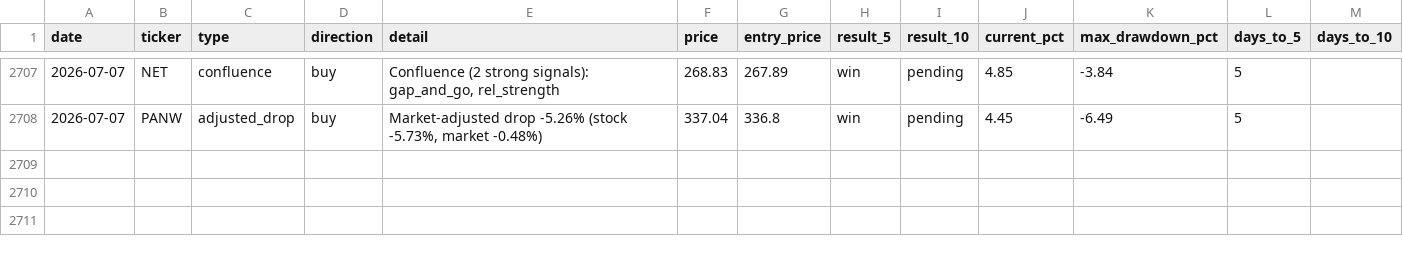
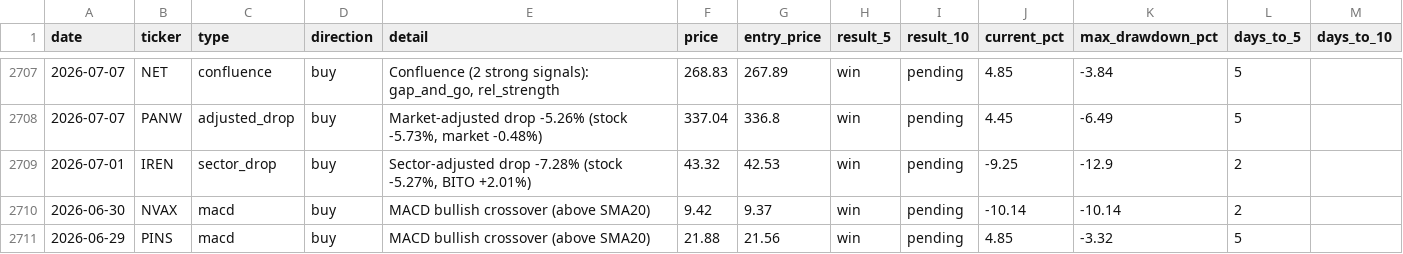
Before and after one commit to utoraman/rapidsift, a CSV file: data/signal_history.csv, drawn as a sheet; only a part is shown, gaps mark what is left out; the diff names each change by its address in the sheet, - before the commit and + after, or states it on an @@ line.

```diff
--- a/data/signal_history.csv
+++ b/data/signal_history.csv
+row 2709: 2026-07-01 | IREN | sector_drop | buy | Sector-adjusted drop -7.28% (stock -5.27%, BITO +2.01%) | 43.32 | 42.53 | win | pending | -9.25 | -12.9 | 2
+row 2710: 2026-06-30 | NVAX | macd | buy | MACD bullish crossover (above SMA20) | 9.42 | 9.37 | win | pending | -10.14 | -10.14 | 2
+row 2711: 2026-06-29 | PINS | macd | buy | MACD bullish crossover (above SMA20) | 21.88 | 21.56 | win | pending | 4.85 | -3.32 | 5
```
Also changed, not shown: 2 other files.
